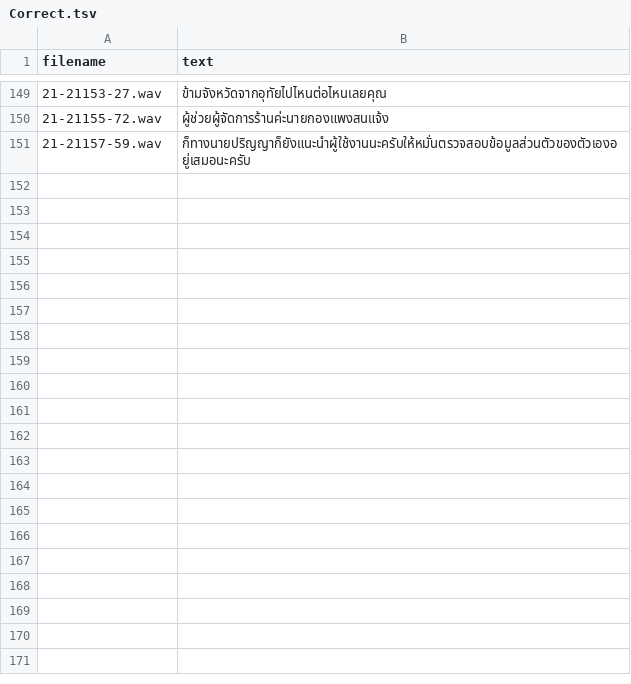
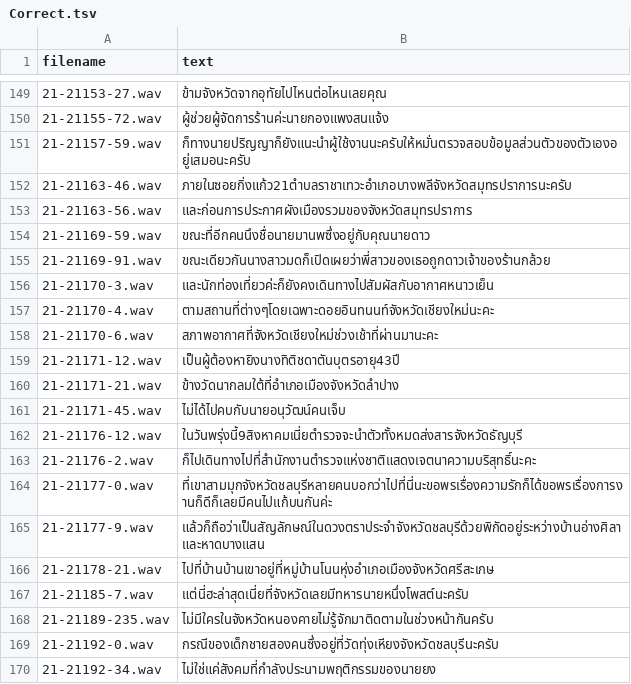
Before and after one commit to NattawutPhuddang/Annotation-metadata, a TSV file: backend/data/Correct.tsv, drawn as a sheet; only a part is shown, gaps mark what is left out; the diff covers the shown part only.

```diff
--- a/backend/data/Correct.tsv
+++ b/backend/data/Correct.tsv
@@ -151 +151,20 @@ filename	text
 21-21157-59.wav	ก็ทางนายปริญญาก็ยังแนะนำผู้ใช้งานนะครับให้หมั่นตรวจสอบข้อมูลส่วนตัวของตัวเองอยู่เสมอนะครับ
+21-21163-46.wav	ภายในซอยกิ่งแก้ว21ตำบลราชาเทวะอำเภอบางพลีจังหวัดสมุทรปราการนะครับ
+21-21163-56.wav	และก่อนการประกาศผังเมืองรวมของจังหวัดสมุทรปราการ
+21-21169-59.wav	ขณะที่อีกคนนึงชื่อนายมานพซึ่งอยู่กับคุณนายดาว
+21-21169-91.wav	ขณะเดียวกันนางสาวมดก็เปิดเผยว่าพี่สาวของเธอถูกดาวเจ้าของร้านกล้วย
+21-21170-3.wav	และนักท่องเที่ยวค่ะก็ยังคงเดินทางไปสัมผัสกับอากาศหนาวเย็น
+21-21170-4.wav	ตามสถานที่ต่างๆโดยเฉพาะดอยอินทนนท์จังหวัดเชียงใหม่นะคะ
+21-21170-6.wav	สภาพอากาศที่จังหวัดเชียงใหม่ช่วงเช้าที่ผ่านมานะคะ
+21-21171-12.wav	เป็นผู้ต้องหายิงนางทิติชดาตันบุตรอายุ43ปี
+21-21171-21.wav	ข้างวัดนากลมใต้ที่อำเภอเมืองจังหวัดลำปาง
+21-21171-45.wav	ไม่ได้ไปคบกับนายอนุวัฒน์คนเจ็บ
+21-21176-12.wav	ในวันพรุ่งนี้9สิงหาคมเนี่ยตำรวจจะนำตัวทั้งหมดส่งสารจังหวัดธัญบุรี
+21-21176-2.wav	ก็ไปเดินทางไปที่สำนักงานตำรวจแห่งชาติแสดงเจตนาความบริสุทธิ์นะคะ
+21-21177-0.wav	ที่เขาสามมุกจังหวัดชลบุรีหลายคนบอกว่าไปที่นี่นะขอพรเรื่องความรักก็ได้ขอพรเรื่องการงานก็ดีก็เลยมีคนไปแก้บนกันค่ะ
+21-21177-9.wav	แล้วก็ถือว่าเป็นสัญลักษณ์ในดวงตราประจำจังหวัดชลบุรีด้วยพิกัดอยู่ระหว่างบ้านอ่างศิลาและหาดบางแสน
+21-21178-21.wav	ไปที่บ้านบ้านเขาอยู่ที่หมู่บ้านโนนหุ่งอำเภอเมืองจังหวัดศรีสะเกษ
+21-21185-7.wav	แต่นี่ฮะล่าสุดเนี่ยที่จังหวัดเลยมีทหารนายหนึ่งโพสต์นะครับ
+21-21189-235.wav	ไม่มีใครในจังหวัดหนองคายไม่รู้จักมาติดตามในช่วงหน้ากันครับ
+21-21192-0.wav	กรณีของเด็กชายสองคนซึ่งอยู่ที่วัดทุ่งเหียงจังหวัดชลบุรีนะครับ
+21-21192-34.wav	ไม่ใช่แค่สังคมที่กำลังประนามพฤติกรรมของนายยง
```
Also changed, not shown: 12 added rows elsewhere in this file, backend/data/TN680090-Correct.tsv, backend/data/makkie-Correct.tsv, 2 other files.
